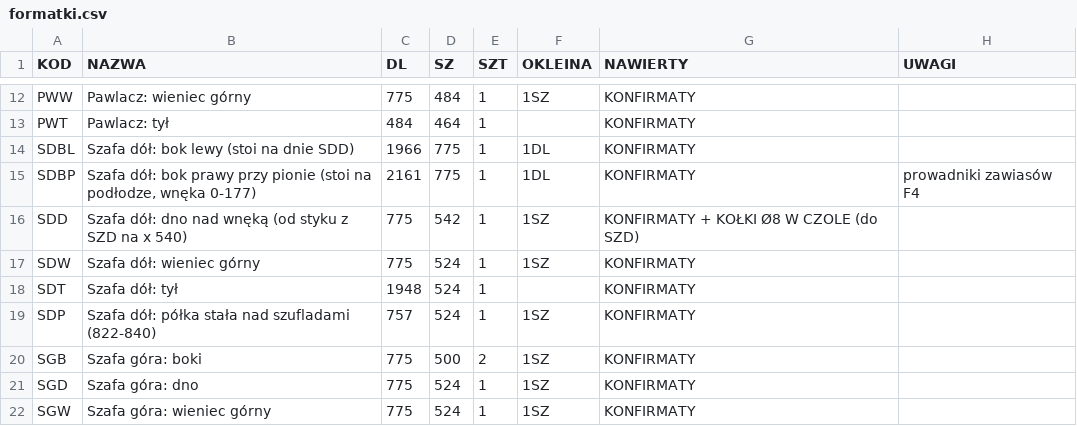
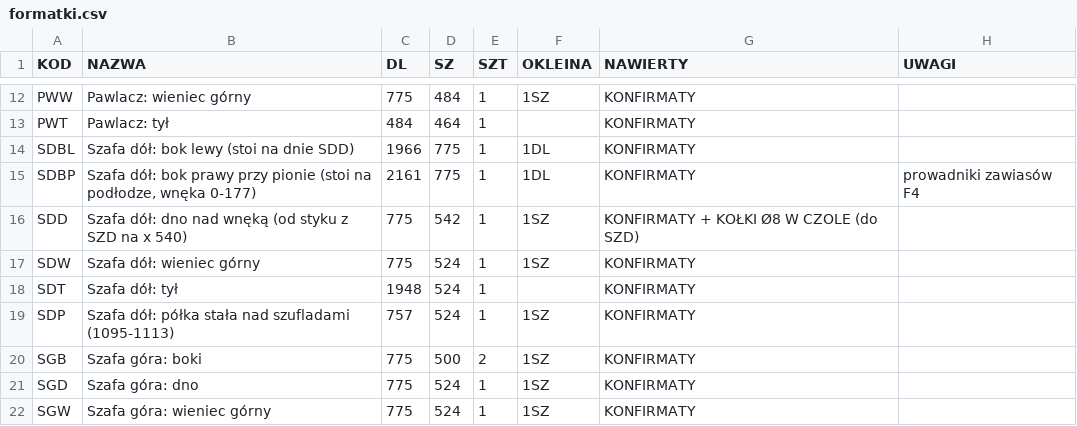
Before and after one commit to toboche/home-furniture, a CSV file: przedpokoj/wyniki/formatki.csv, drawn as a sheet; only a part is shown, gaps mark what is left out.

```diff
--- a/przedpokoj/wyniki/formatki.csv
+++ b/przedpokoj/wyniki/formatki.csv
@@ -18,3 +18,3 @@ SDW;Szafa dół: wieniec górny;775;524;1;1SZ;KONFIRMATY;
 SDT;Szafa dół: tył;1948;524;1;;KONFIRMATY;
-SDP;Szafa dół: półka stała nad szufladami (822-840);757;524;1;1SZ;KONFIRMATY;
+SDP;Szafa dół: półka stała nad szufladami (1095-1113);757;524;1;1SZ;KONFIRMATY;
 SGB;Szafa góra: boki;775;500;2;1SZ;KONFIRMATY;
```
Also changed, not shown: przedpokoj/wyniki/formatki_16mm.csv, przedpokoj/wyniki/kalkulator_nawierty.csv, 11 other files.
